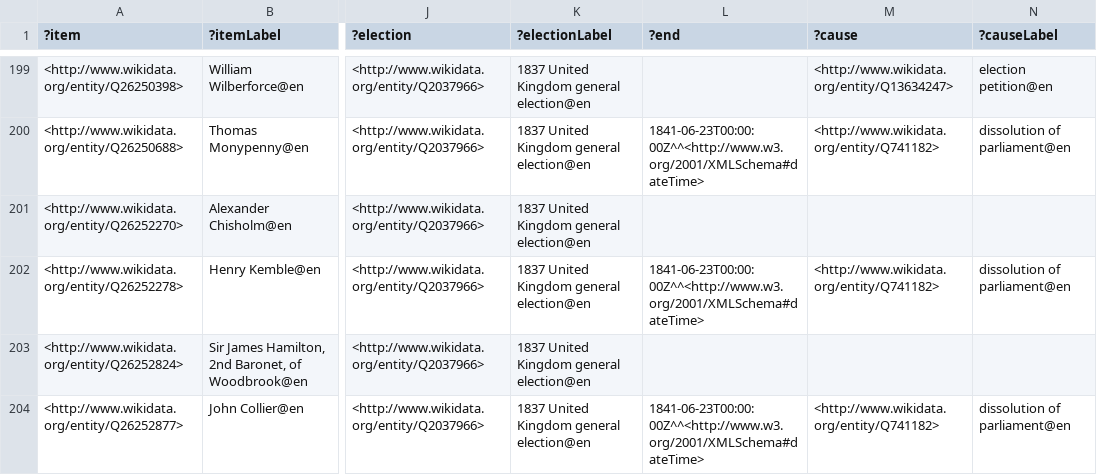
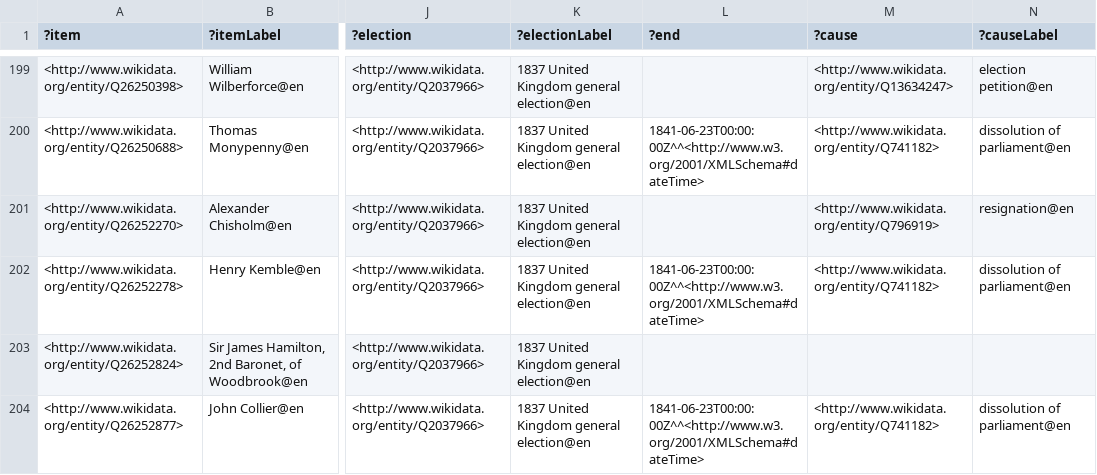
Before and after one commit to generalist/parliament, a TSV file: Q41582550.tsv, drawn as a sheet; only a part is shown, gaps mark what is left out; the diff covers the shown part only; the diff names each change by its address in the sheet, - before the commit and + after, or states it on an @@ line.

```diff
--- a/Q41582550.tsv
+++ b/Q41582550.tsv
-M201 (?cause): (empty)
+M201 (?cause): <http://www.wikidata.org/entity/Q796919>
-N201 (?causeLabel): (empty)
+N201 (?causeLabel): resignation@en
```
Also changed, not shown: 7 edited cells elsewhere in this file, Q41582548.tsv, Q41582553.tsv, 11 other files.
